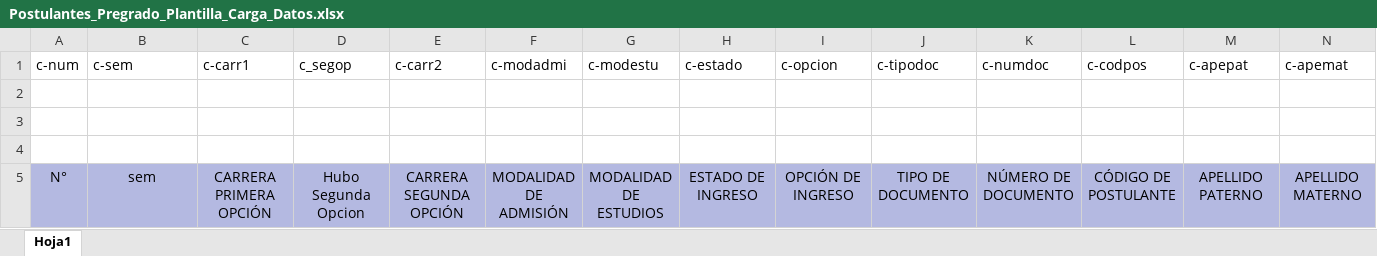
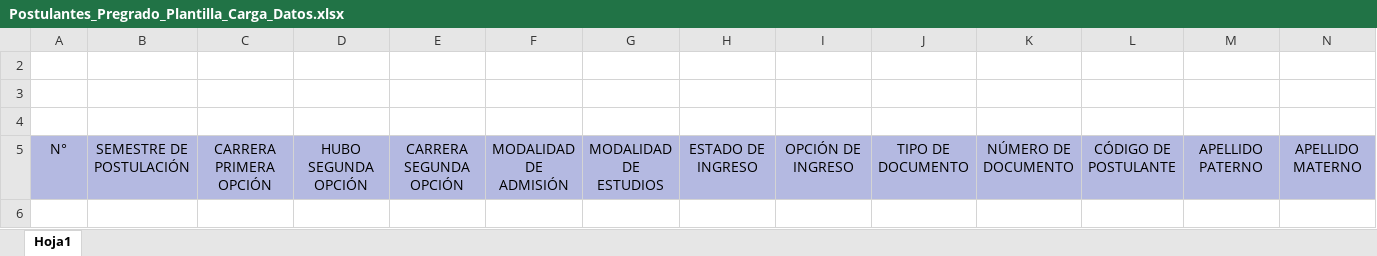
Before and after one commit to sygns13/sisri2, an Excel workbook: public/plantillas/Postulantes_Pregrado_Plantilla_Carga_Datos.xlsx, sheet Hoja1, drawn as a sheet; only a part is shown; values as stored, in another font and other column widths than the file's, no borders; rows hold the shown columns only; the diff names each change by its address in the sheet, - before the commit and + after, or states it on an @@ line.

```diff
--- a/public/plantillas/Postulantes_Pregrado_Plantilla_Carga_Datos.xlsx (sheet Hoja1)
+++ b/public/plantillas/Postulantes_Pregrado_Plantilla_Carga_Datos.xlsx (sheet Hoja1)
@@ row 1 hidden: c-num | c-sem | c-carr1 | c_segop | c-carr2 | c-modadmi | c-modestu | c-estado | c-opcion | c-tipodoc | c-numdoc | c-codpos | c-apepat | c-apemat @@
-B5: sem
+B5: SEMESTRE DE POSTULACIÓN
-D5: Hubo Segunda Opcion
+D5: HUBO SEGUNDA OPCIÓN
```
Also changed, not shown: 7 other files.
